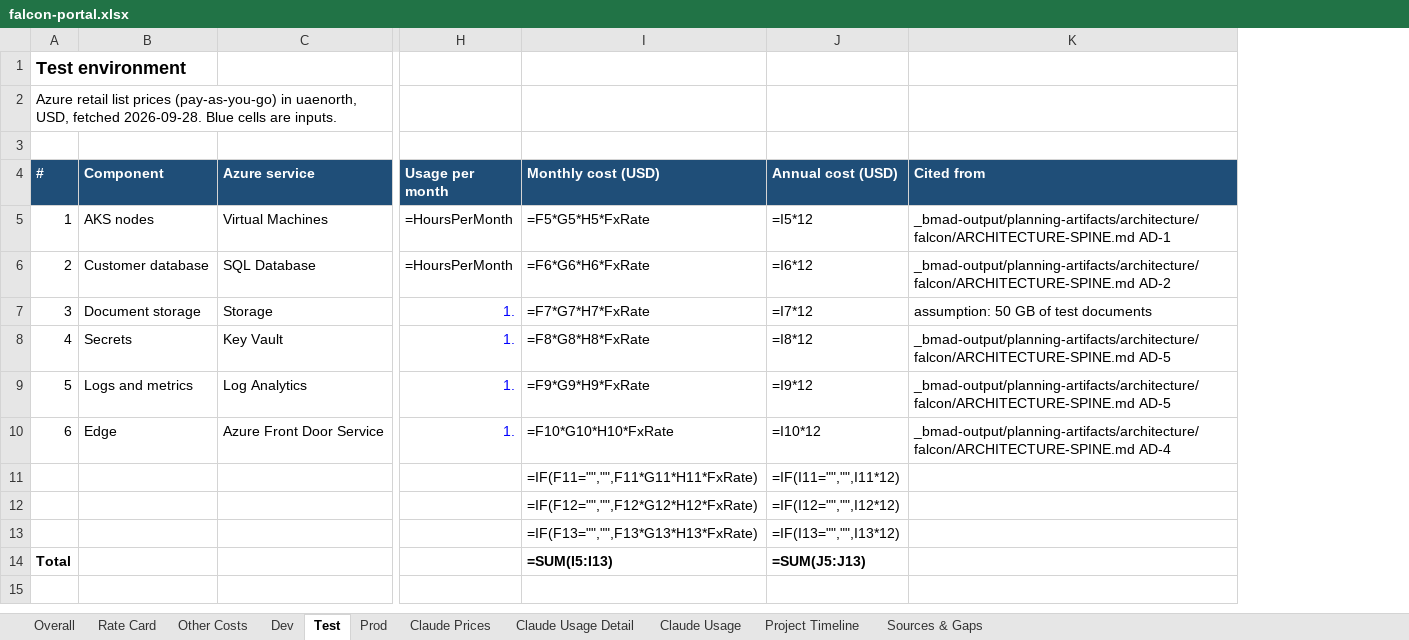
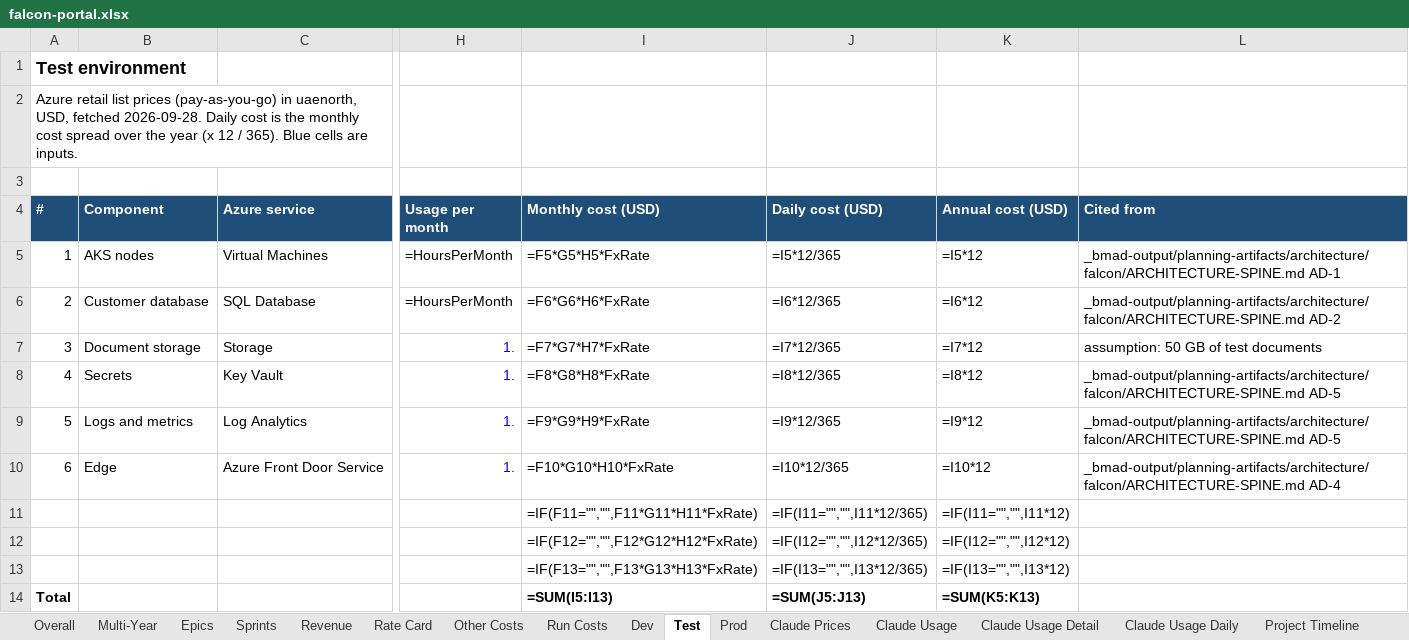
Before and after one commit to schuaschua/bmad-org-kit, an Excel workbook: skills/agent-scrooge/assets/examples/falcon-portal/falcon-portal.xlsx, sheet Test, drawn as a sheet; only a part is shown, gaps mark what is left out; values as stored, in another font and other column widths than the file's, no borders; formulas without a stored value are shown as written; table styles not drawn; addresses are those after the commit; the diff names each change by its address in the sheet, - before the commit and + after, or states it on an @@ line.

```diff
--- a/skills/agent-scrooge/assets/examples/falcon-portal/falcon-portal.xlsx (sheet Test)
+++ b/skills/agent-scrooge/assets/examples/falcon-portal/falcon-portal.xlsx (sheet Test)
+sheet tab: Multi-Year
+sheet tab: Epics
+sheet tab: Sprints
+sheet tab: Revenue
+sheet tab: Run Costs
+sheet tab: Claude Usage Daily
@@ sheet tab order changed: Overall | Multi-Year | Epics | Sprints | Revenue | Rate Card | Other Costs | Run Costs | Dev | Test | Prod | Claude Prices | Claude Usage | Claude Usage Detail | Claude Usage Daily | Project Timeline @@
+column J (Daily cost (USD)), rows 5-14: =I5*12/365 | =I6*12/365 | =I7*12/365 | =I8*12/365 | =I9*12/365 | =I10*12/365 | =IF(I11="","",I11*12/365) | =IF(I12="","",I12*12/365) | =IF(I13="","",I13*12/365) | =SUM(J5:J13)
-A2 (#): …fetched 2026-09-28. Blue cells…
+A2 (#): …fetched 2026-09-28. Daily cost is the monthly cost spread over the year (x 12 / 365). Blue cells…
-K14 (Annual cost (USD)): =SUM(J5:J13)
+K14 (Annual cost (USD)): =SUM(K5:K13)
```
Also changed, not shown: sheet Overall, sheet Project Timeline, sheet Claude Usage Detail, sheet Sources & Gaps, sheet Dev, sheet Prod, 2 more sheets, 26 other files.
